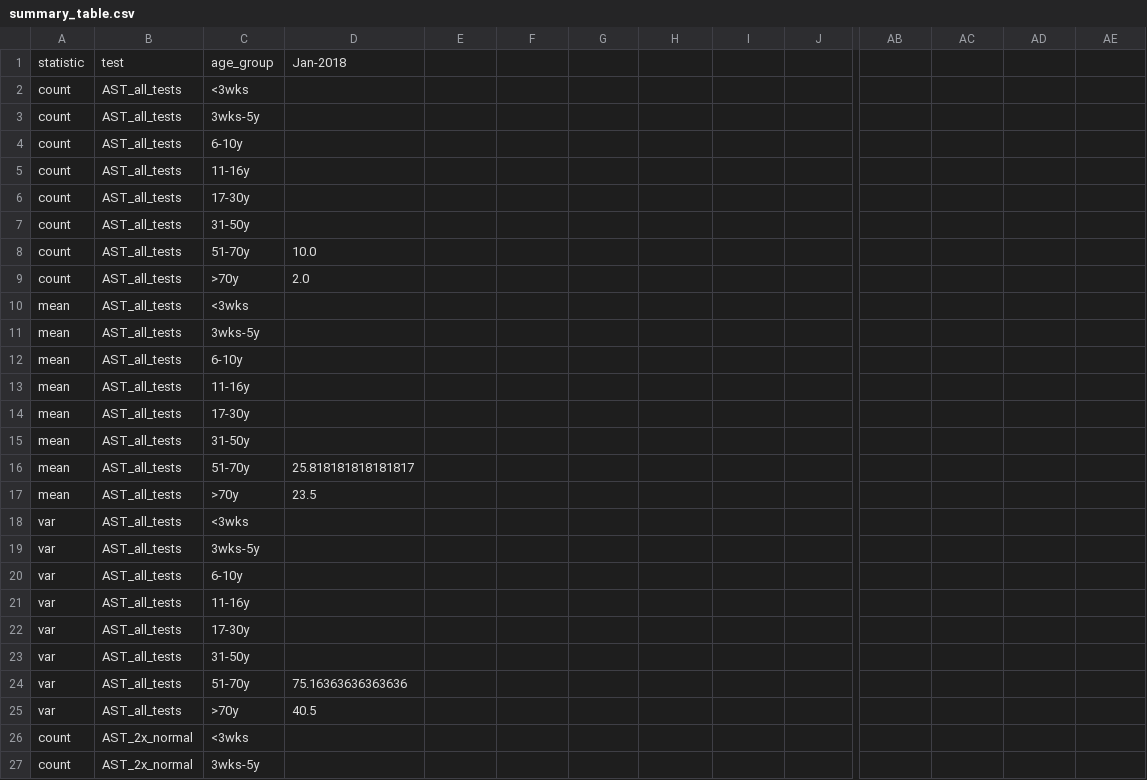
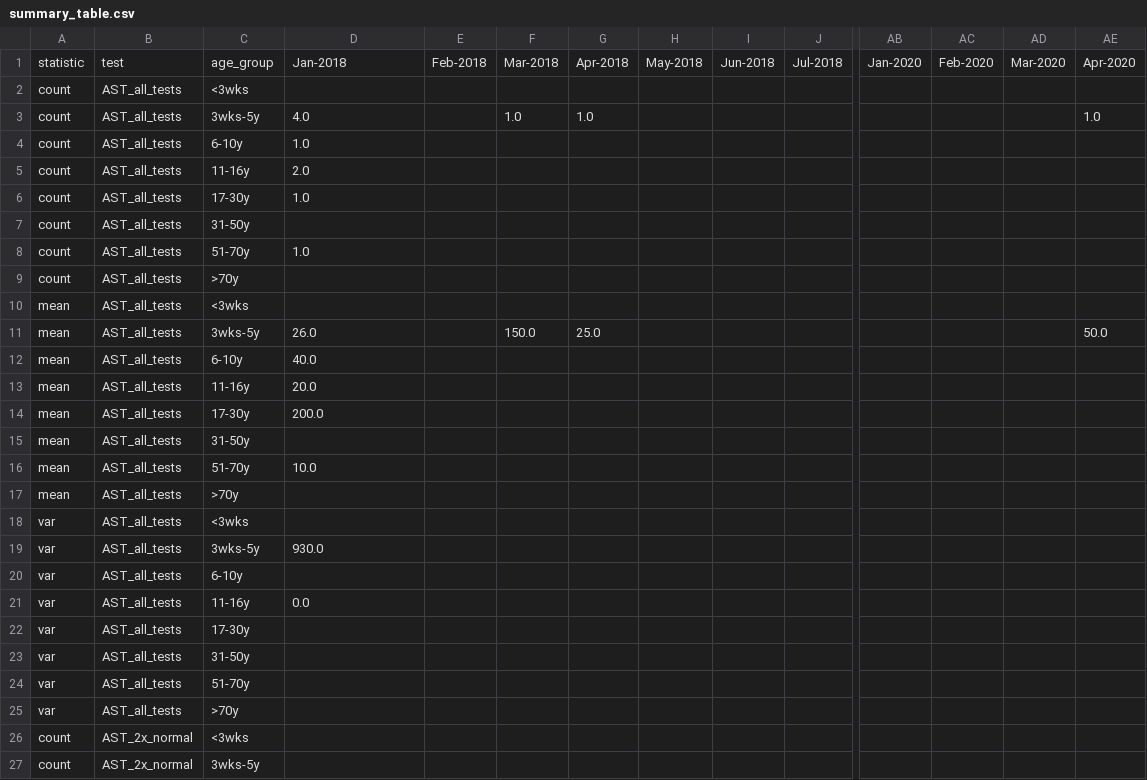
Before and after one commit to isaric4c/isaric4c.github.io, a CSV file: liver/code/summary_table.csv, drawn as a sheet; only a part is shown, gaps mark what is left out; removed rows and columns are numbered as before the commit, all else as after; rows hold the shown columns only; the diff covers the shown part only; the diff names each change by its address in the sheet, - before the commit and + after, or states it on an @@ line.

```diff
--- a/liver/code/summary_table.csv
+++ b/liver/code/summary_table.csv
-row 1: statistic | test | age_group | Jan-2018
+row 1: statistic | test | age_group | Jan-2018 | Feb-2018 | Mar-2018 | Apr-2018 | May-2018 | Jun-2018 | Jul-2018 | Jan-2020 | Feb-2020 | Mar-2020 | Apr-2020
-D3: (empty)
+D3: 4.0
-F3: (empty)
+F3: 1.0
-G3: (empty)
+G3: 1.0
-AE3: (empty)
+AE3: 1.0
-D4: (empty)
+D4: 1.0
-D5: (empty)
+D5: 2.0
-D6: (empty)
+D6: 1.0
-D8: 10.0
+D8: 1.0
-D9: 2.0
+D9: (empty)
-D11: (empty)
+D11: 26.0
-F11: (empty)
+F11: 150.0
-G11: (empty)
+G11: 25.0
-AE11: (empty)
+AE11: 50.0
-D12: (empty)
+D12: 40.0
-D13: (empty)
+D13: 20.0
-D14: (empty)
+D14: 200.0
-D16: 25.818181818181817
+D16: 10.0
-D17: 23.5
+D17: (empty)
-D19: (empty)
+D19: 930.0
-D21: (empty)
+D21: 0.0
-D24: 75.16363636363636
+D24: (empty)
-D25: 40.5
+D25: (empty)
```
Also changed, not shown: 25 edited cells elsewhere in this file.
